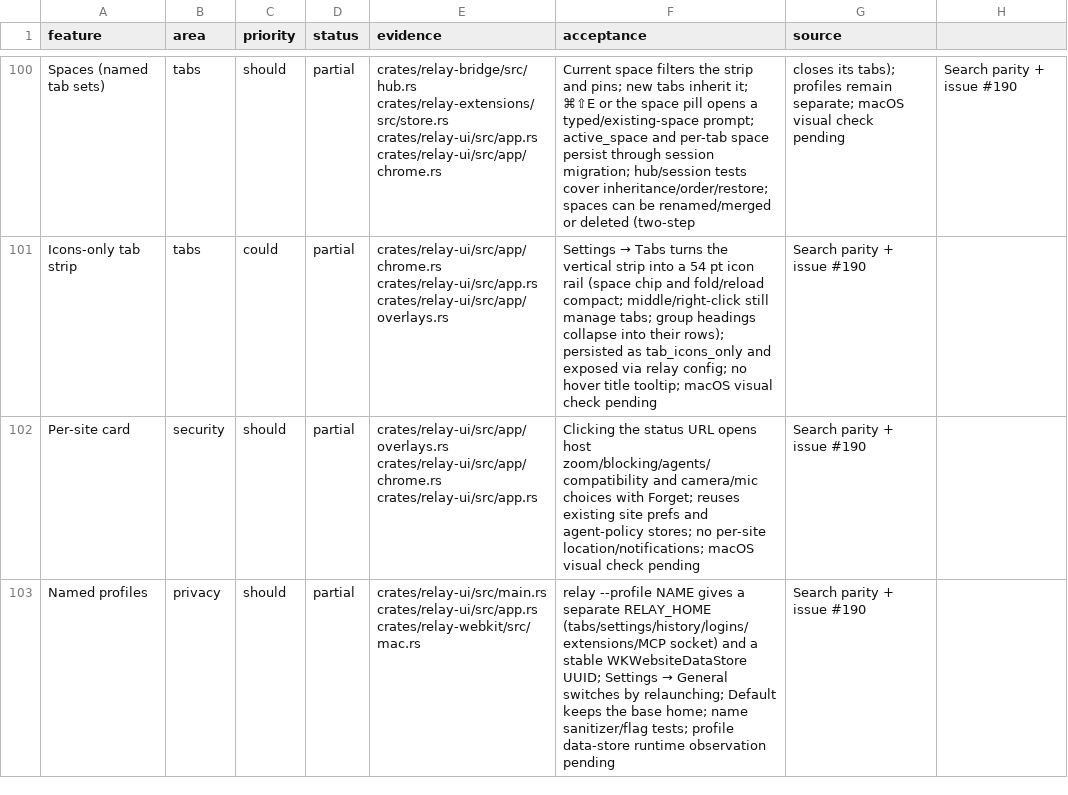
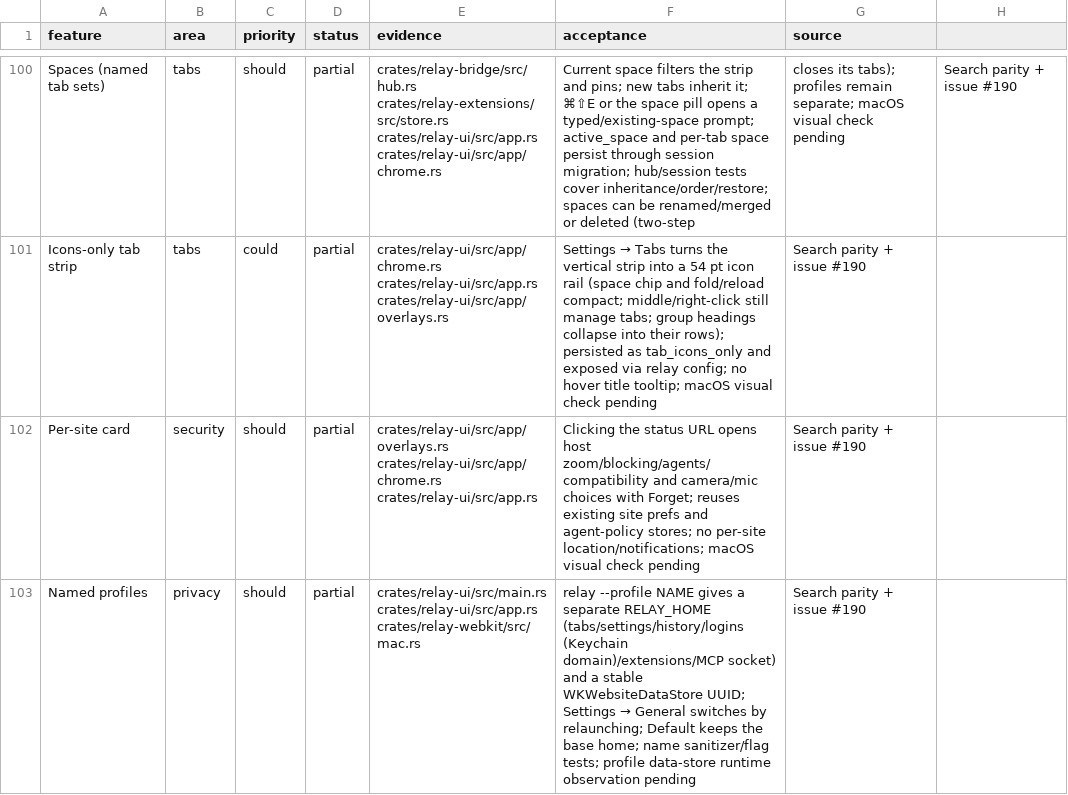
Before and after one commit to TomSzenessy/RelayBrowser, a CSV file: docs/product/features.csv, drawn as a sheet; only a part is shown, gaps mark what is left out; the diff names each change by its address in the sheet, - before the commit and + after, or states it on an @@ line.

Commit message:
feat(profiles): isolate profile logins in their own Keychain domain (#190)
Read/save/delete and Chrome password import now pass a relay-profile:<name>
security domain, so a login saved in one profile cannot surface in another;
Default keeps the historical domain. Named profiles also use a stable WebKit
website-data UUID. Name/flag parsing is tested.

```diff
--- a/docs/product/features.csv
+++ b/docs/product/features.csv
-F103 (acceptance): …separate RELAY_HOME (tabs/settings/history/logins/extensions/MCP socket) and…
+F103 (acceptance): …separate RELAY_HOME (tabs/settings/history/logins (Keychain domain)/extensions/MCP socket) and…
```
Also changed, not shown: 7 other files.
